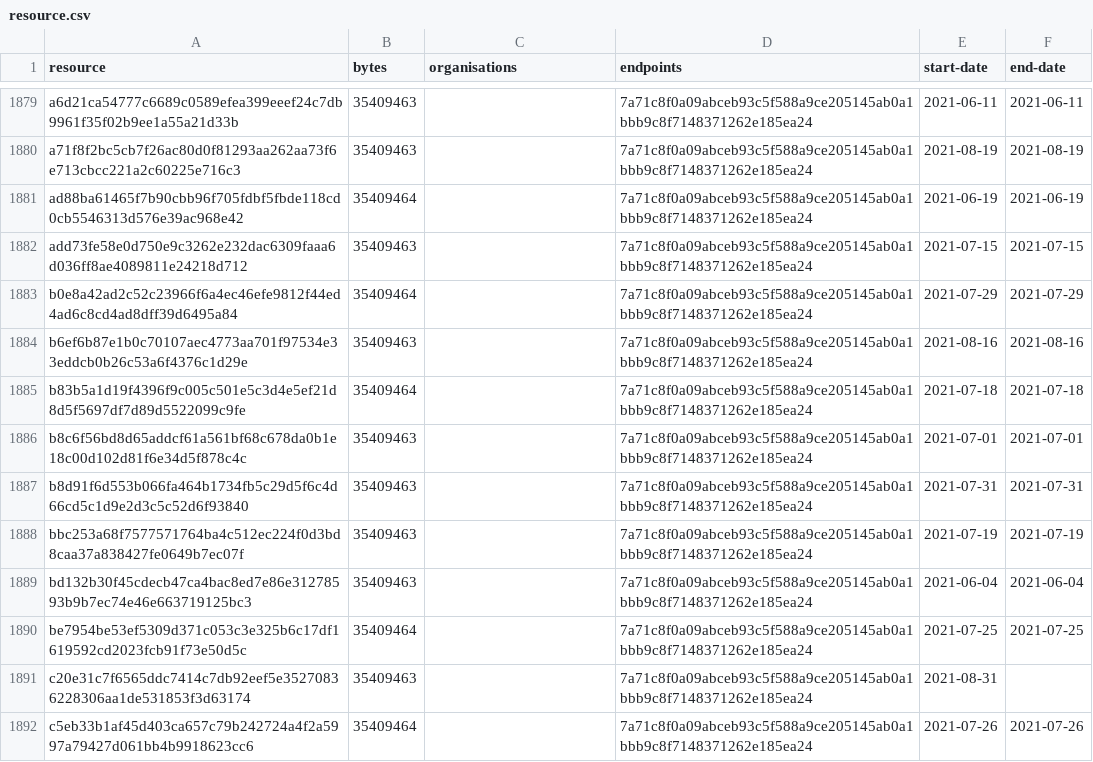
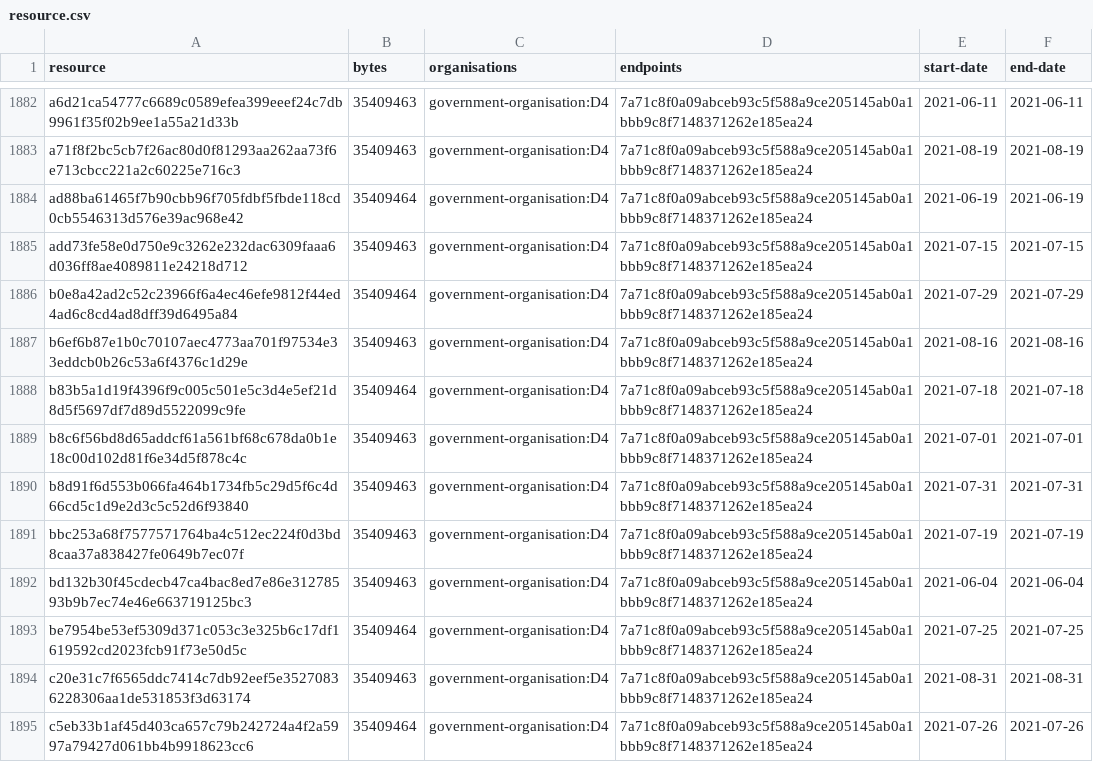
Before and after one commit to digital-land/entity-data, a CSV file: dataset/resource.csv, drawn as a sheet; only a part is shown, gaps mark what is left out; addresses are those after the commit; the diff covers the shown part only; the diff names each change by its address in the sheet, - before the commit and + after, or states it on an @@ line.

```diff
--- a/dataset/resource.csv
+++ b/dataset/resource.csv
-C1882:C1895 (organisations): (empty)
+C1882:C1895 (organisations): government-organisation:D4
-F1894 (end-date): (empty)
+F1894 (end-date): 2021-08-31
```
Also changed, not shown: 4 added rows and 94 edited cells elsewhere in this file, 1 other file.
